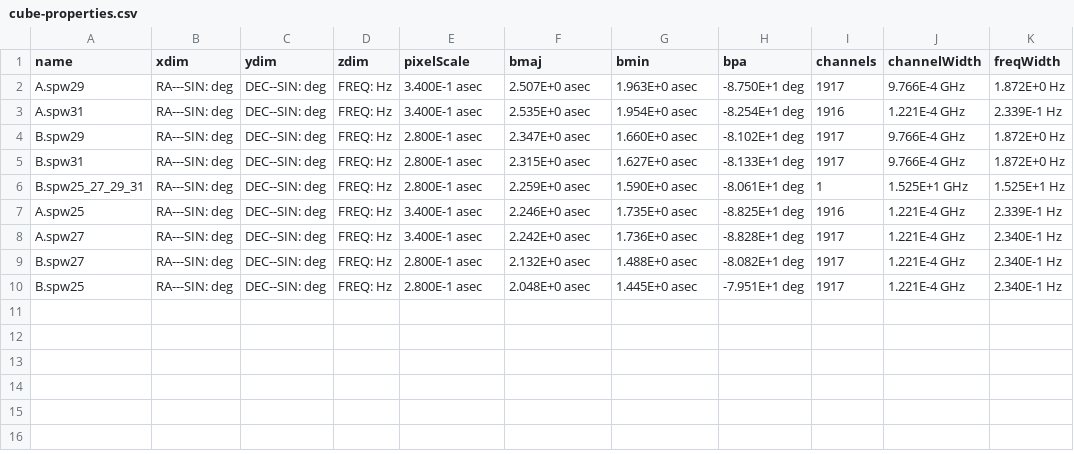
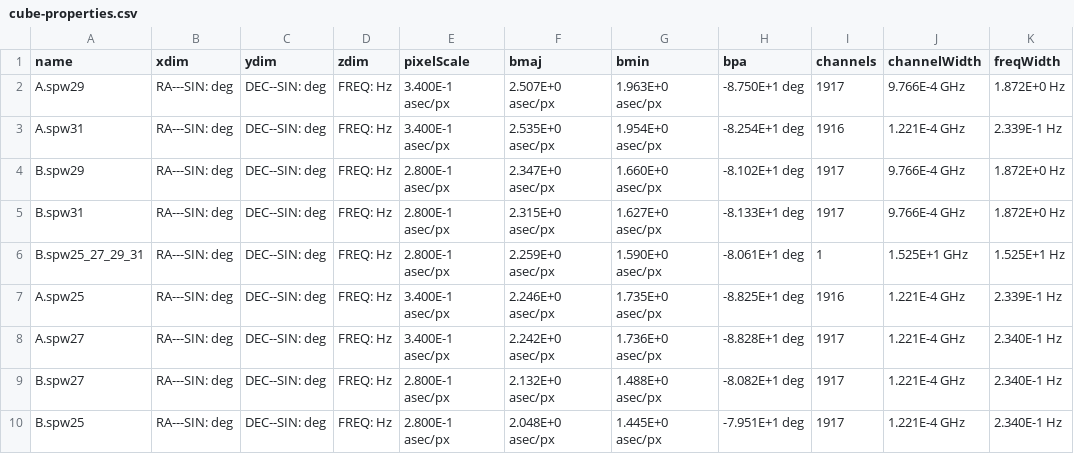
Before and after one commit to Parkerwise/Cloud-C, a CSV file: results/tables/cube-properties.csv, drawn as a sheet; only a part is shown; the diff names each change by its address in the sheet, - before the commit and + after, or states it on an @@ line.

Commit message:
changed scale units

```diff
--- a/results/tables/cube-properties.csv
+++ b/results/tables/cube-properties.csv
-E2:E3 (pixelScale): 3.400E-1 asec
+E2:E3 (pixelScale): 3.400E-1 asec/px
-F2 (bmaj): 2.507E+0 asec
+F2 (bmaj): 2.507E+0 asec/px
-G2 (bmin): 1.963E+0 asec
+G2 (bmin): 1.963E+0 asec/px
-F3 (bmaj): 2.535E+0 asec
+F3 (bmaj): 2.535E+0 asec/px
-G3 (bmin): 1.954E+0 asec
+G3 (bmin): 1.954E+0 asec/px
-E4:E6 (pixelScale): 2.800E-1 asec
+E4:E6 (pixelScale): 2.800E-1 asec/px
-F4 (bmaj): 2.347E+0 asec
+F4 (bmaj): 2.347E+0 asec/px
-G4 (bmin): 1.660E+0 asec
+G4 (bmin): 1.660E+0 asec/px
-F5 (bmaj): 2.315E+0 asec
+F5 (bmaj): 2.315E+0 asec/px
-G5 (bmin): 1.627E+0 asec
+G5 (bmin): 1.627E+0 asec/px
-F6 (bmaj): 2.259E+0 asec
+F6 (bmaj): 2.259E+0 asec/px
-G6 (bmin): 1.590E+0 asec
+G6 (bmin): 1.590E+0 asec/px
-E7:E8 (pixelScale): 3.400E-1 asec
+E7:E8 (pixelScale): 3.400E-1 asec/px
-F7 (bmaj): 2.246E+0 asec
+F7 (bmaj): 2.246E+0 asec/px
-G7 (bmin): 1.735E+0 asec
+G7 (bmin): 1.735E+0 asec/px
-F8 (bmaj): 2.242E+0 asec
+F8 (bmaj): 2.242E+0 asec/px
-G8 (bmin): 1.736E+0 asec
+G8 (bmin): 1.736E+0 asec/px
-E9:E10 (pixelScale): 2.800E-1 asec
+E9:E10 (pixelScale): 2.800E-1 asec/px
-F9 (bmaj): 2.132E+0 asec
+F9 (bmaj): 2.132E+0 asec/px
-G9 (bmin): 1.488E+0 asec
+G9 (bmin): 1.488E+0 asec/px
-F10 (bmaj): 2.048E+0 asec
+F10 (bmaj): 2.048E+0 asec/px
-G10 (bmin): 1.445E+0 asec
+G10 (bmin): 1.445E+0 asec/px
```
Also changed, not shown: 1 other file.
